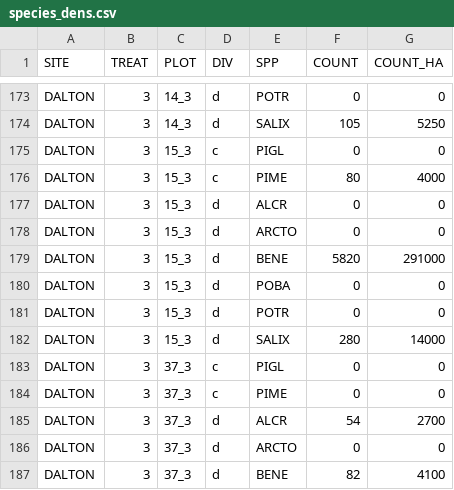
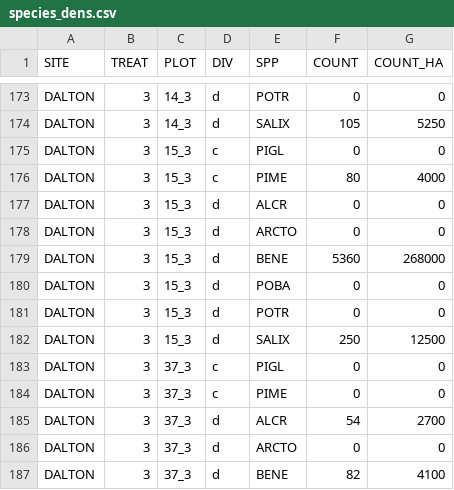
Before and after one commit to k8hayes/tree-regen-manuscript, a CSV file: species_dens.csv, drawn as a sheet; only a part is shown, gaps mark what is left out.

```diff
--- a/species_dens.csv
+++ b/species_dens.csv
@@ -178,6 +178,6 @@
 "DALTON",3,"15_3","d","ARCTO",0,0
-"DALTON",3,"15_3","d","BENE",5820,291000
+"DALTON",3,"15_3","d","BENE",5360,268000
 "DALTON",3,"15_3","d","POBA",0,0
 "DALTON",3,"15_3","d","POTR",0,0
-"DALTON",3,"15_3","d","SALIX",280,14000
+"DALTON",3,"15_3","d","SALIX",250,12500
 "DALTON",3,"37_3","c","PIGL",0,0
```
Also changed, not shown: 4 other files.
